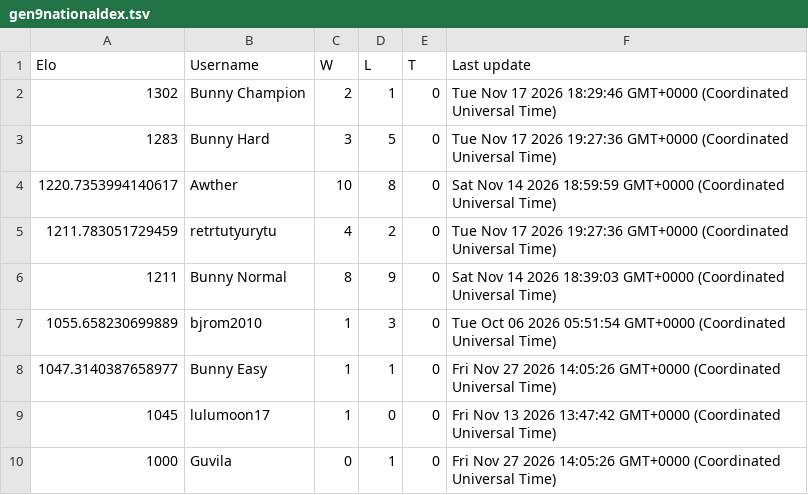
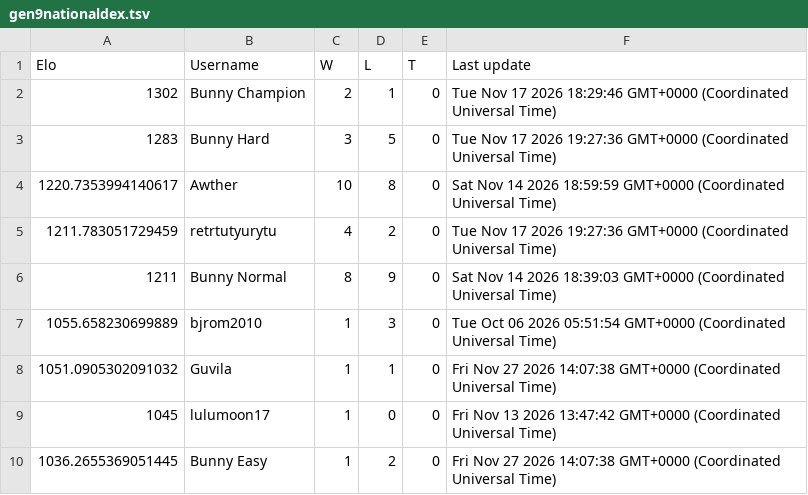
Before and after one commit to Proudkiller0015/velvet-bunny-showdown, a TSV file: data/ladders/gen9nationaldex.tsv, drawn as a sheet.

Commit message:
Ladder: gen9nationaldex [skip render]

```diff
--- a/data/ladders/gen9nationaldex.tsv
+++ b/data/ladders/gen9nationaldex.tsv
@@ -7,4 +7,4 @@ Elo	Username	W	L	T	Last update
 1055.658230699889	bjrom2010	1	3	0	Tue Oct 06 2026 05:51:54 GMT+0000 (Coordinated Universal Time)
-1047.3140387658977	Bunny Easy	1	1	0	Fri Nov 27 2026 14:05:26 GMT+0000 (Coordinated Universal Time)
+1051.0905302091032	Guvila	1	1	0	Fri Nov 27 2026 14:07:38 GMT+0000 (Coordinated Universal Time)
 1045	lulumoon17	1	0	0	Fri Nov 13 2026 13:47:42 GMT+0000 (Coordinated Universal Time)
-1000	Guvila	0	1	0	Fri Nov 27 2026 14:05:26 GMT+0000 (Coordinated Universal Time)
+1036.2655369051445	Bunny Easy	1	2	0	Fri Nov 27 2026 14:07:38 GMT+0000 (Coordinated Universal Time)
```
